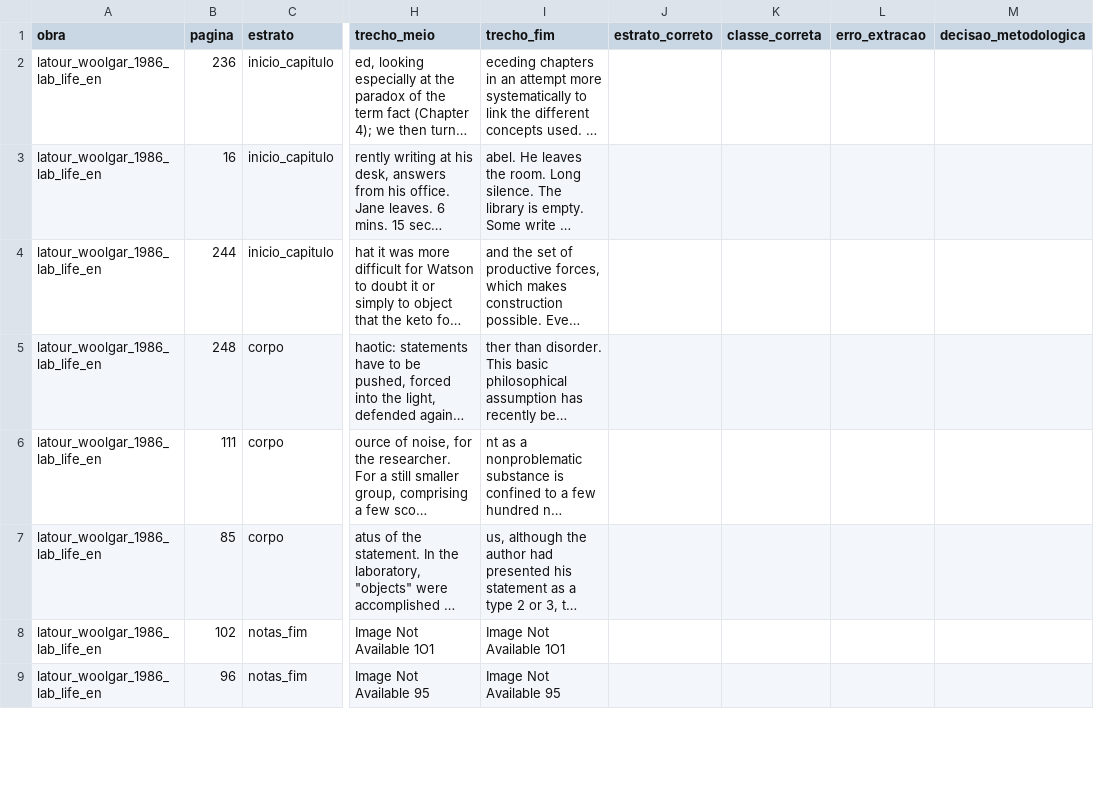
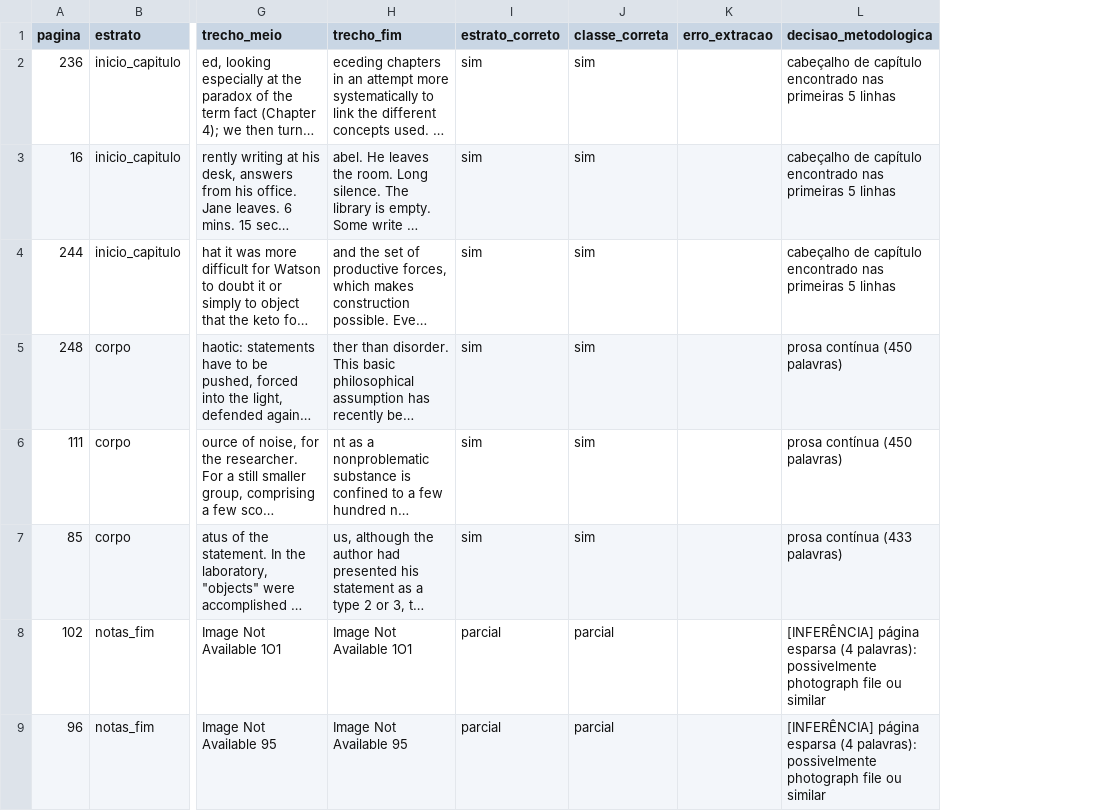
Before and after one commit to julianehelanski/analise_figuracoes, a CSV file: outputs/latour_woolgar_1986_lab_life_en/csv/amostra_validacao.csv, drawn as a sheet; only a part is shown, gaps mark what is left out; long unchanged cells end in …; removed rows and columns are numbered as before the commit, all else as after; the diff covers the shown part only; the diff names each change by its address in the sheet, - before the commit and + after, or states it on an @@ line.

```diff
--- a/outputs/latour_woolgar_1986_lab_life_en/csv/amostra_validacao.csv
+++ b/outputs/latour_woolgar_1986_lab_life_en/csv/amostra_validacao.csv
-column A (obra), rows 2-9: all latour_woolgar_1986_lab_life_en
-I2:I7 (estrato_correto): (empty)
+I2:I7 (estrato_correto): sim
-J2:J7 (classe_correta): (empty)
+J2:J7 (classe_correta): sim
-L2:L4 (decisao_metodologica): (empty)
+L2:L4 (decisao_metodologica): cabeçalho de capítulo encontrado nas primeiras 5 linhas
-L5:L6 (decisao_metodologica): (empty)
+L5:L6 (decisao_metodologica): prosa contínua (450 palavras)
-L7 (decisao_metodologica): (empty)
+L7 (decisao_metodologica): prosa contínua (433 palavras)
-I8:I9 (estrato_correto): (empty)
+I8:I9 (estrato_correto): parcial
-J8:J9 (classe_correta): (empty)
+J8:J9 (classe_correta): parcial
-L8:L9 (decisao_metodologica): (empty)
+L8:L9 (decisao_metodologica): [INFERÊNCIA] página esparsa (4 palavras): possivelmente photograph file ou similar
```
Also changed, not shown: 21 edited cells elsewhere in this file, outputs/amostra_validacao_etapa1.csv, outputs/latour_1987_science_action_en/csv/amostra_validacao.csv, 7 other files.
